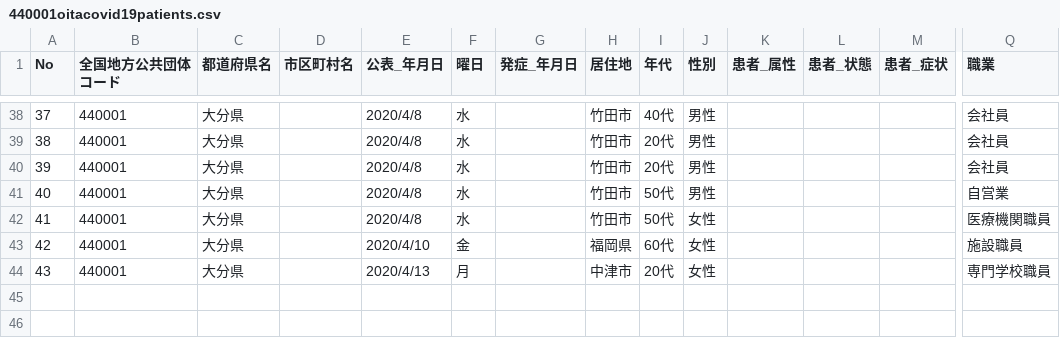
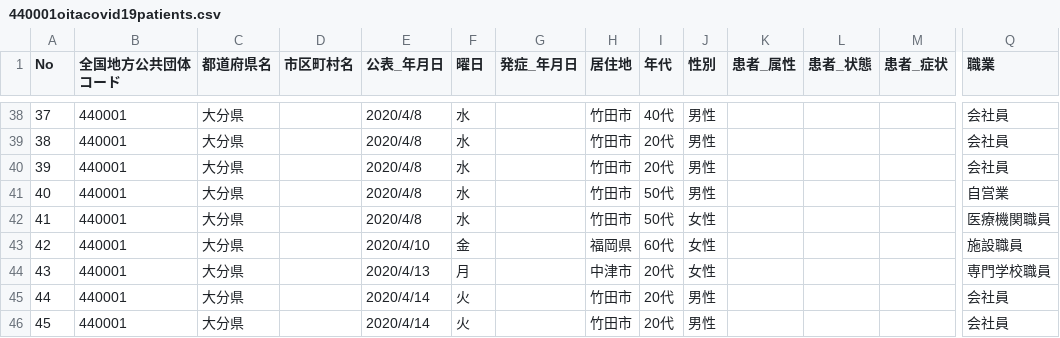
Before and after one commit to covid19-oita/data, a CSV file: csv/440001oitacovid19patients.csv, drawn as a sheet; only a part is shown, gaps mark what is left out; rows hold the shown columns only; the diff names each change by its address in the sheet, - before the commit and + after, or states it on an @@ line.

```diff
--- a/csv/440001oitacovid19patients.csv
+++ b/csv/440001oitacovid19patients.csv
+row 45: 44 | 440001 | 大分県 |  | 2020/4/14 | 火 |  | 竹田市 | 20代 | 男性 |  |  |  | 会社員
+row 46: 45 | 440001 | 大分県 |  | 2020/4/14 | 火 |  | 竹田市 | 20代 | 男性 |  |  |  | 会社員
```
Also changed, not shown: csv/440001oitacovid19datasummary.csv, 1 other file.
